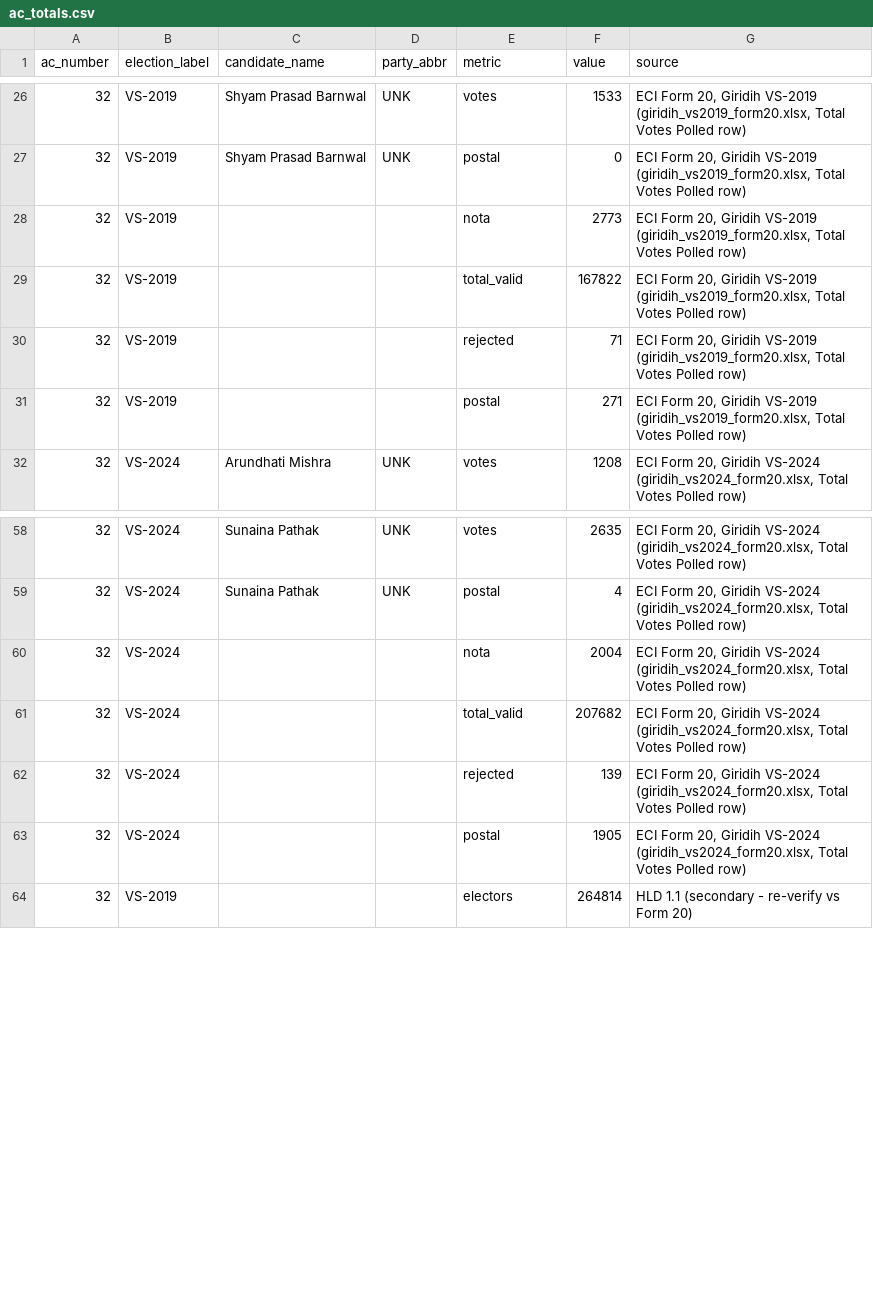
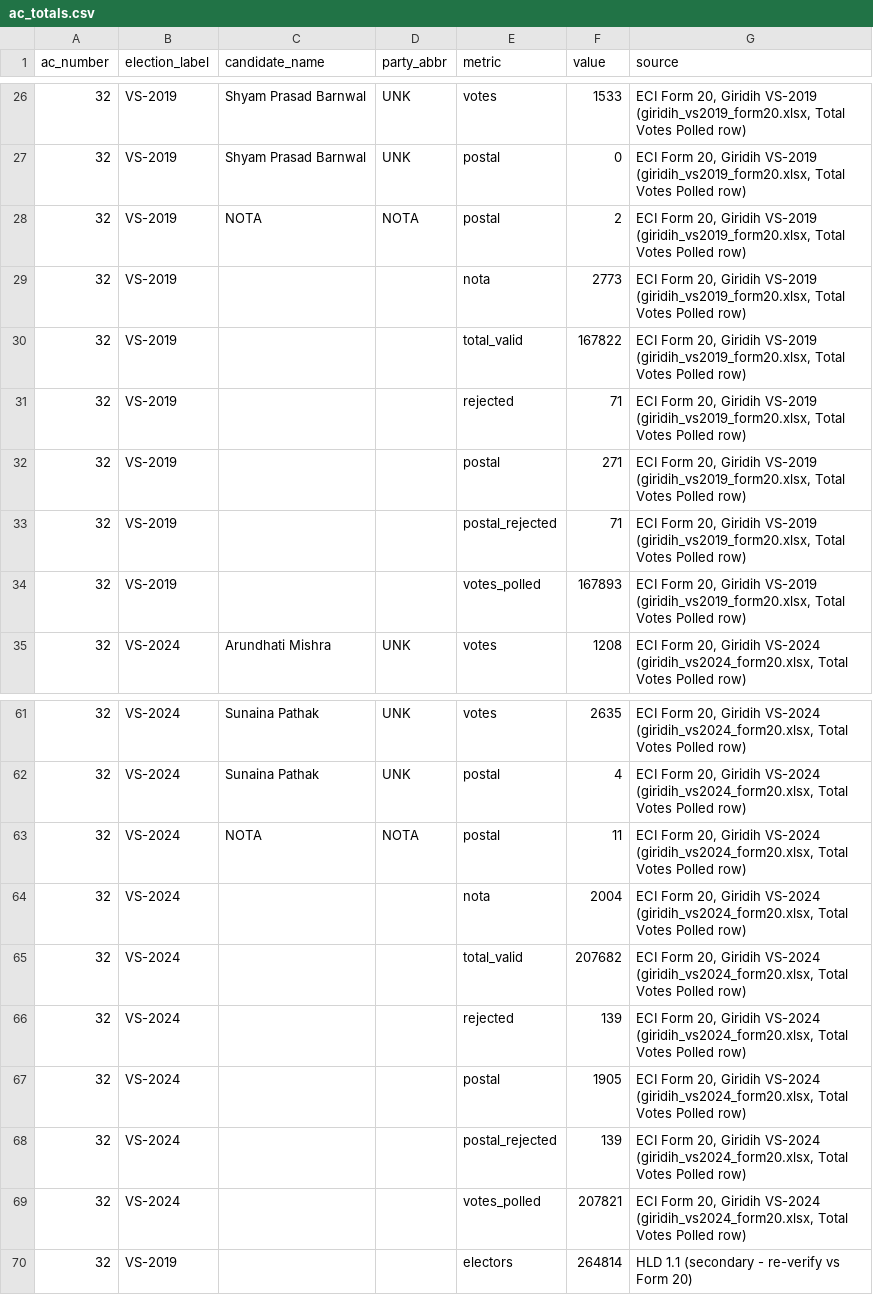
Before and after one commit to greymini/election_monitor, a CSV file: backend/db/seed/ac_totals.csv, drawn as a sheet; only a part is shown, gaps mark what is left out.

```diff
--- a/backend/db/seed/ac_totals.csv
+++ b/backend/db/seed/ac_totals.csv
@@ -27,2 +27,3 @@ ac_number,election_label,candidate_name,party_abbr,metric,value,source
 32,VS-2019,Shyam Prasad Barnwal,UNK,postal,0,"ECI Form 20, Giridih VS-2019 (giridih_vs2019_form20.xlsx, Total Votes Polled row)"
+32,VS-2019,NOTA,NOTA,postal,2,"ECI Form 20, Giridih VS-2019 (giridih_vs2019_form20.xlsx, Total Votes Polled row)"
 32,VS-2019,,,nota,2773,"ECI Form 20, Giridih VS-2019 (giridih_vs2019_form20.xlsx, Total Votes Polled row)"
@@ -31,2 +32,4 @@ ac_number,election_label,candidate_name,party_abbr,metric,value,source
 32,VS-2019,,,postal,271,"ECI Form 20, Giridih VS-2019 (giridih_vs2019_form20.xlsx, Total Votes Polled row)"
+32,VS-2019,,,postal_rejected,71,"ECI Form 20, Giridih VS-2019 (giridih_vs2019_form20.xlsx, Total Votes Polled row)"
+32,VS-2019,,,votes_polled,167893,"ECI Form 20, Giridih VS-2019 (giridih_vs2019_form20.xlsx, Total Votes Polled row)"
 32,VS-2024,Arundhati Mishra,UNK,votes,1208,"ECI Form 20, Giridih VS-2024 (giridih_vs2024_form20.xlsx, Total Votes Polled row)"
@@ -59,2 +62,3 @@ ac_number,election_label,candidate_name,party_abbr,metric,value,source
 32,VS-2024,Sunaina Pathak,UNK,postal,4,"ECI Form 20, Giridih VS-2024 (giridih_vs2024_form20.xlsx, Total Votes Polled row)"
+32,VS-2024,NOTA,NOTA,postal,11,"ECI Form 20, Giridih VS-2024 (giridih_vs2024_form20.xlsx, Total Votes Polled row)"
 32,VS-2024,,,nota,2004,"ECI Form 20, Giridih VS-2024 (giridih_vs2024_form20.xlsx, Total Votes Polled row)"
@@ -63,2 +67,4 @@ ac_number,election_label,candidate_name,party_abbr,metric,value,source
 32,VS-2024,,,postal,1905,"ECI Form 20, Giridih VS-2024 (giridih_vs2024_form20.xlsx, Total Votes Polled row)"
+32,VS-2024,,,postal_rejected,139,"ECI Form 20, Giridih VS-2024 (giridih_vs2024_form20.xlsx, Total Votes Polled row)"
+32,VS-2024,,,votes_polled,207821,"ECI Form 20, Giridih VS-2024 (giridih_vs2024_form20.xlsx, Total Votes Polled row)"
 32,VS-2019,,,electors,264814,HLD 1.1 (secondary - re-verify vs Form 20)
```
Also changed, not shown: 7 other files.
